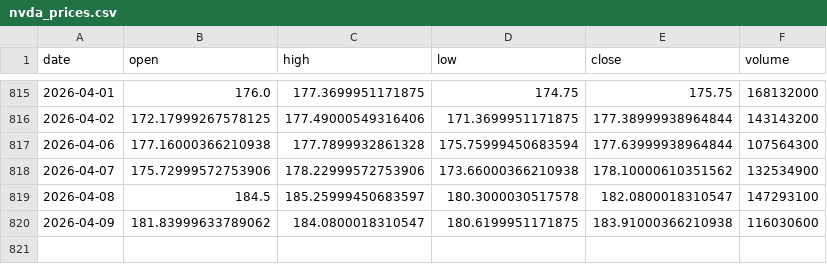
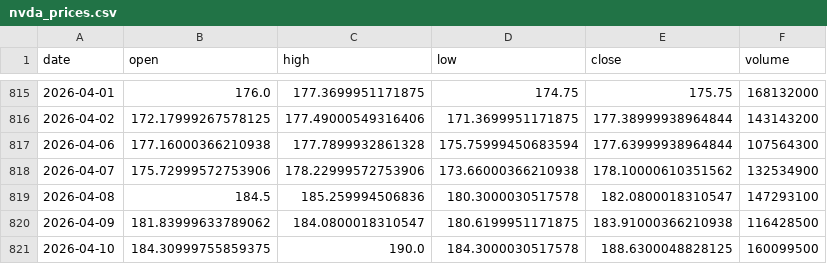
Before and after one commit to 911kwis/h100-tracker, a CSV file: data/nvda_prices.csv, drawn as a sheet; only a part is shown, gaps mark what is left out.

```diff
--- a/data/nvda_prices.csv
+++ b/data/nvda_prices.csv
@@ -818,3 +818,4 @@ date,open,high,low,close,volume
 2026-04-07,175.72999572753906,178.22999572753906,173.66000366210938,178.10000610351562,132534900
-2026-04-08,184.5,185.25999450683597,180.3000030517578,182.0800018310547,147293100
-2026-04-09,181.83999633789062,184.0800018310547,180.6199951171875,183.91000366210938,116030600
+2026-04-08,184.5,185.259994506836,180.3000030517578,182.0800018310547,147293100
+2026-04-09,181.83999633789062,184.0800018310547,180.6199951171875,183.91000366210938,116428500
+2026-04-10,184.30999755859375,190.0,184.3000030517578,188.6300048828125,160099500
```
Also changed, not shown: data/gpu_prices.csv.
